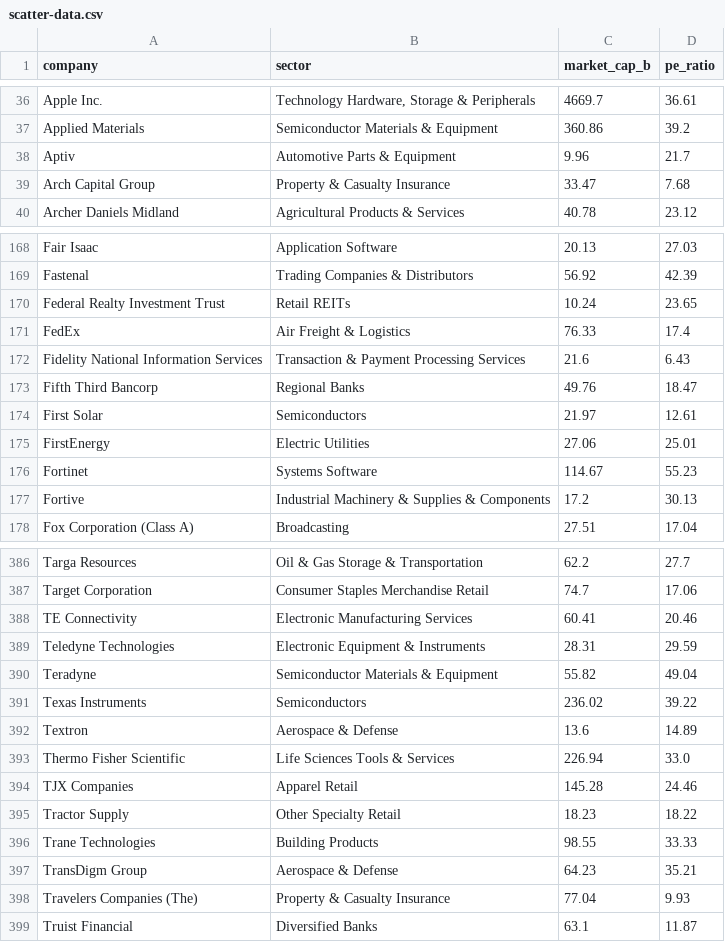
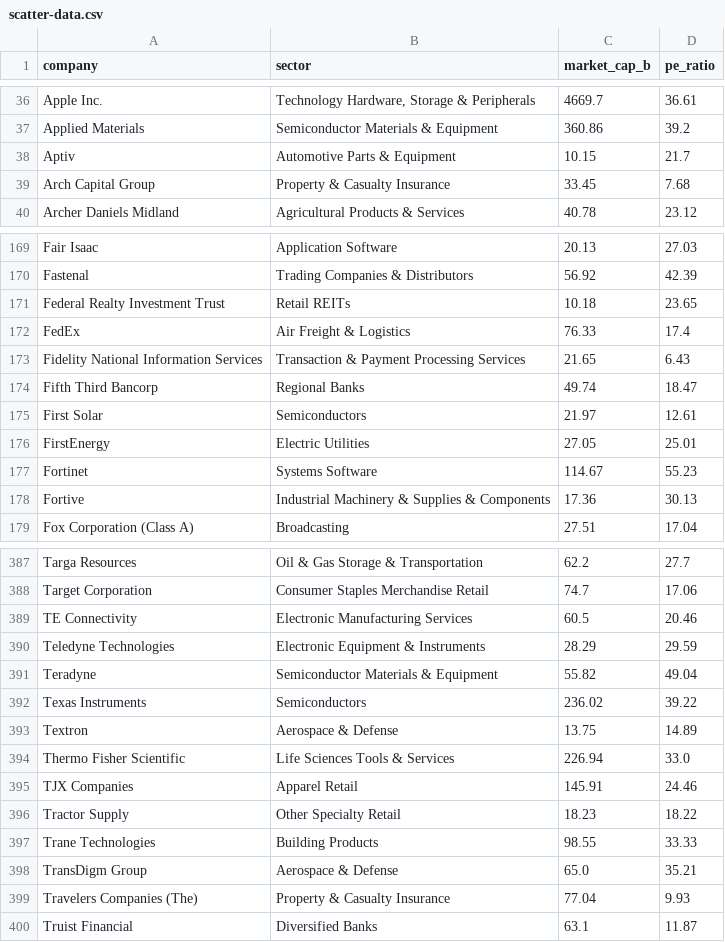
Before and after one commit to datasets/s-and-p-500-companies-financials, a CSV file: data/scatter-data.csv, drawn as a sheet; only a part is shown, gaps mark what is left out; the diff covers the shown part only.

```diff
--- a/data/scatter-data.csv
+++ b/data/scatter-data.csv
@@ -37,4 +37,4 @@ Apple Inc.,"Technology Hardware, Storage & Peripherals",4669.7,36.61
 Applied Materials,Semiconductor Materials & Equipment,360.86,39.2
-Aptiv,Automotive Parts & Equipment,9.96,21.7
-Arch Capital Group,Property & Casualty Insurance,33.47,7.68
+Aptiv,Automotive Parts & Equipment,10.15,21.7
+Arch Capital Group,Property & Casualty Insurance,33.45,7.68
 Archer Daniels Midland,Agricultural Products & Services,40.78,23.12
@@ -169,10 +170,10 @@ Fair Isaac,Application Software,20.13,27.03
 Fastenal,Trading Companies & Distributors,56.92,42.39
-Federal Realty Investment Trust,Retail REITs,10.24,23.65
+Federal Realty Investment Trust,Retail REITs,10.18,23.65
 FedEx,Air Freight & Logistics,76.33,17.4
-Fidelity National Information Services,Transaction & Payment Processing Services,21.6,6.43
-Fifth Third Bancorp,Regional Banks,49.76,18.47
+Fidelity National Information Services,Transaction & Payment Processing Services,21.65,6.43
+Fifth Third Bancorp,Regional Banks,49.74,18.47
 First Solar,Semiconductors,21.97,12.61
-FirstEnergy,Electric Utilities,27.06,25.01
+FirstEnergy,Electric Utilities,27.05,25.01
 Fortinet,Systems Software,114.67,55.23
-Fortive,Industrial Machinery & Supplies & Components,17.2,30.13
+Fortive,Industrial Machinery & Supplies & Components,17.36,30.13
 Fox Corporation (Class A),Broadcasting,27.51,17.04
@@ -387,12 +388,12 @@ Targa Resources,Oil & Gas Storage & Transportation,62.2,27.7
 Target Corporation,Consumer Staples Merchandise Retail,74.7,17.06
-TE Connectivity,Electronic Manufacturing Services,60.41,20.46
-Teledyne Technologies,Electronic Equipment & Instruments,28.31,29.59
+TE Connectivity,Electronic Manufacturing Services,60.5,20.46
+Teledyne Technologies,Electronic Equipment & Instruments,28.29,29.59
 Teradyne,Semiconductor Materials & Equipment,55.82,49.04
 Texas Instruments,Semiconductors,236.02,39.22
-Textron,Aerospace & Defense,13.6,14.89
+Textron,Aerospace & Defense,13.75,14.89
 Thermo Fisher Scientific,Life Sciences Tools & Services,226.94,33.0
-TJX Companies,Apparel Retail,145.28,24.46
+TJX Companies,Apparel Retail,145.91,24.46
 Tractor Supply,Other Specialty Retail,18.23,18.22
 Trane Technologies,Building Products,98.55,33.33
-TransDigm Group,Aerospace & Defense,64.23,35.21
+TransDigm Group,Aerospace & Defense,65.0,35.21
 Travelers Companies (The),Property & Casualty Insurance,77.04,9.93
```
Also changed, not shown: 1 added row and 65 edited cells elsewhere in this file, data/constituents-financials.csv.
